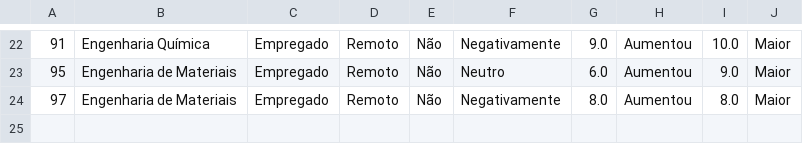
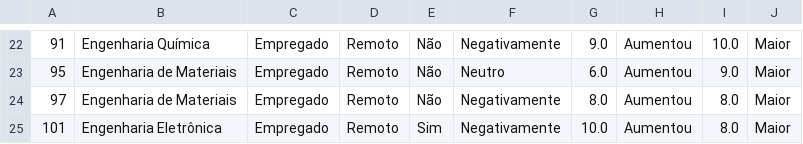
Before and after one commit to lucasblazzi/statistcs-ho, a CSV file: data/home_office.csv, drawn as a sheet; only a part is shown, gaps mark what is left out; the diff names each change by its address in the sheet, - before the commit and + after, or states it on an @@ line.

```diff
--- a/data/home_office.csv
+++ b/data/home_office.csv
+row 25: 101 | Engenharia Eletrônica | Empregado | Remoto | Sim | Negativamente | 10.0 | Aumentou | 8.0 | Maior
```
Also changed, not shown: data/not_home_office.csv, data/on_office.csv, 7 other files.
